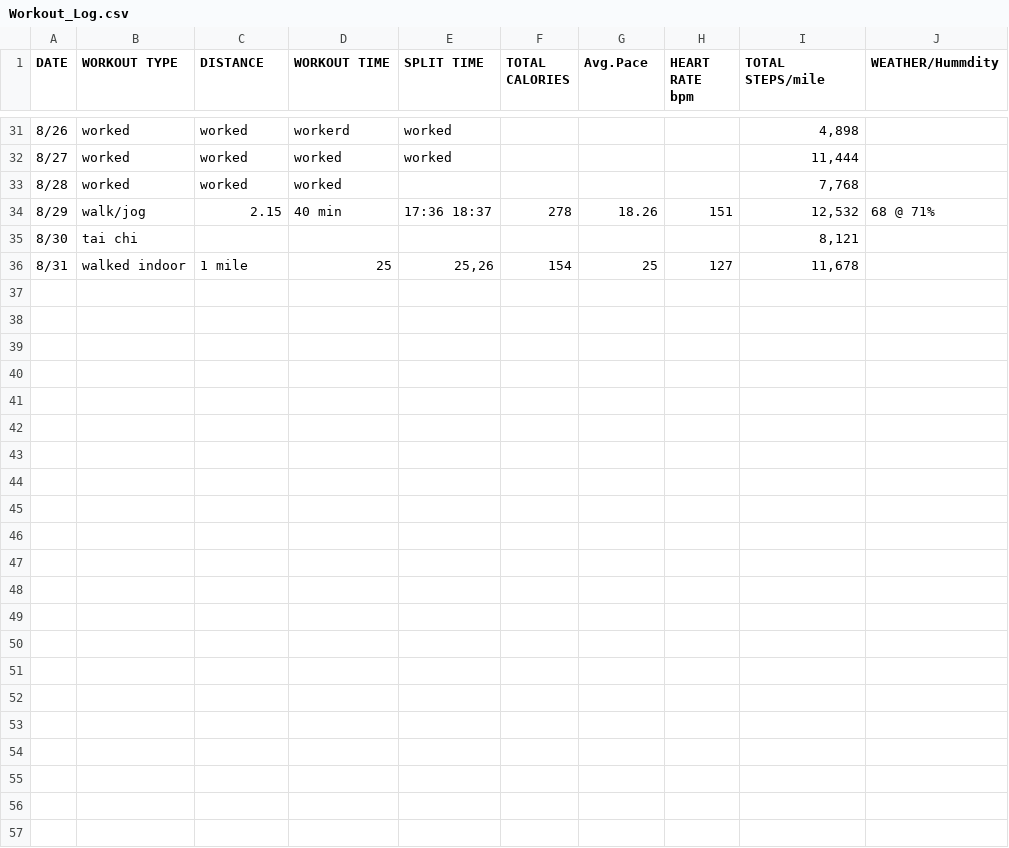
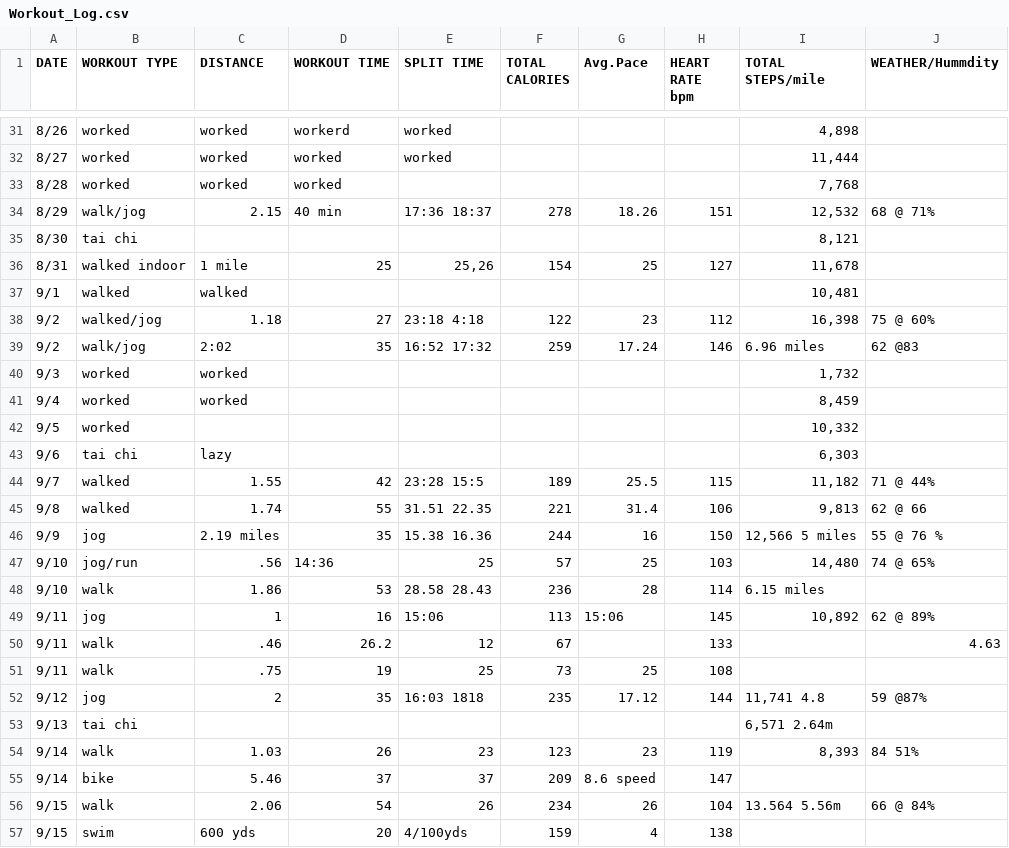
Before and after one commit to hwcurtis/Workout_Log, a CSV file: Workout_Log.csv, drawn as a sheet; only a part is shown, gaps mark what is left out.

Commit message:
new

```diff
--- a/Workout_Log.csv
+++ b/Workout_Log.csv
@@ -36 +36,22 @@ DATE,WORKOUT TYPE,DISTANCE,WORKOUT TIME,SPLIT TIME,TOTAL CALORIES,Avg.Pace,HEART
 8/31,walked indoor,1 mile,25,"25,26",154,25,127,"11,678",
+9/1,walked,walked,,,,,,"10,481",
+9/2,walked/jog,1.18,27,23:18 4:18,122,23,112,"16,398",75 @ 60%
+9/2,walk/jog,2:02,35,16:52 17:32,259,17.24,146,6.96 miles,62  @83   
+9/3,worked,worked,,,,,,"1,732",
+9/4,worked,worked,,,,,,"8,459",
+9/5,worked,,,,,,,"10,332",
+9/6,tai chi,lazy,,,,,,"6,303",
+9/7,walked,1.55,42,23:28 15:5,189,25.5,115,"11,182",71 @ 44%
+9/8,walked,1.74,55,31.51 22.35,221,31.4,106,"9,813",62 @ 66 
+9/9,jog,2.19 miles,35,15.38 16.36,244,16,150,"12,566  5 miles",55 @ 76 %
+9/10,jog/run,.56,14:36,25,57,25,103,"14,480",74 @ 65%
+9/10,walk,1.86,53,28.58 28.43,236,28,114,6.15 miles,
+9/11,jog,1,16,15:06,113,15:06,145,"10,892",62  @ 89%
+9/11,walk,.46,26.2,12,67,,133,,4.63
+9/11,walk,.75,19,25,73,25,108,,
+9/12,jog,2,35,16:03 1818,235,17.12,144,"11,741  4.8",59 @87%
+9/13,tai chi,,,,,,,"6,571 2.64m",
+9/14,walk,1.03,26,23,123,23,119,"8,393",84  51%
+9/14,bike,5.46,37,37,209,8.6 speed,147,,
+9/15,walk,2.06,54,26,234,26,104,13.564 5.56m,66 @ 84%
+9/15,swim,600 yds,20,4/100yds,159,4,138,,
```
